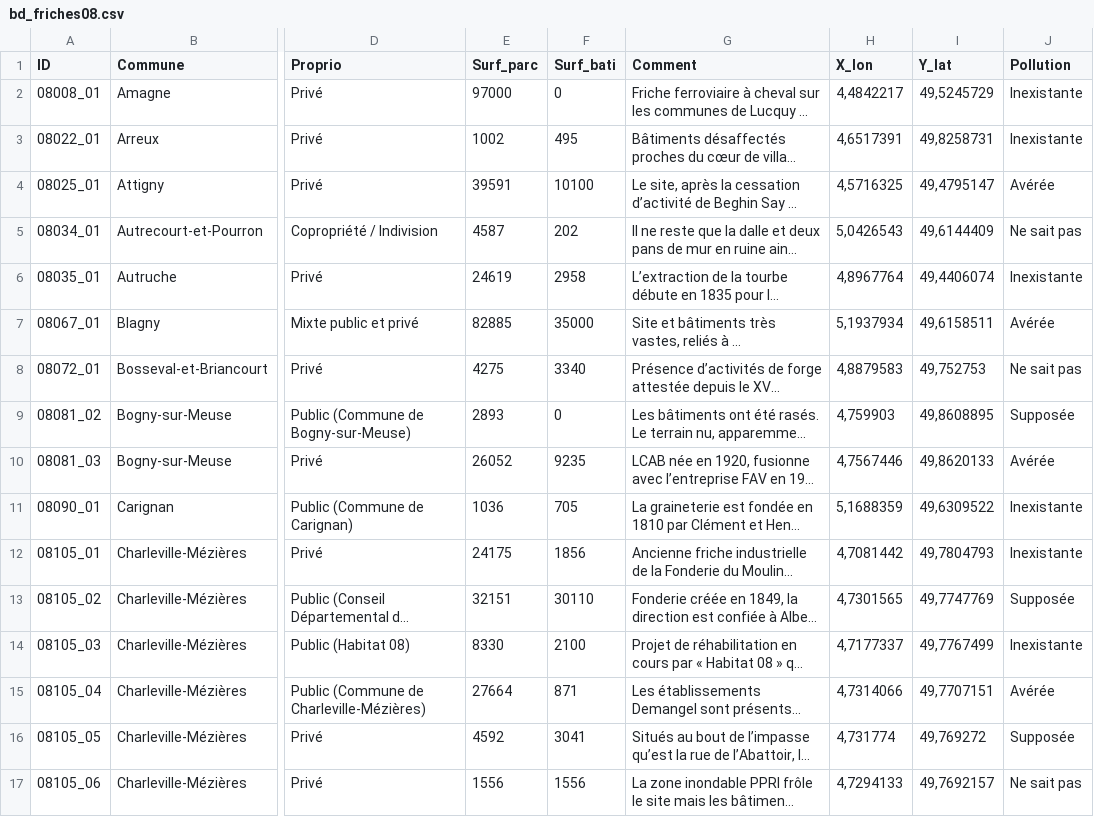
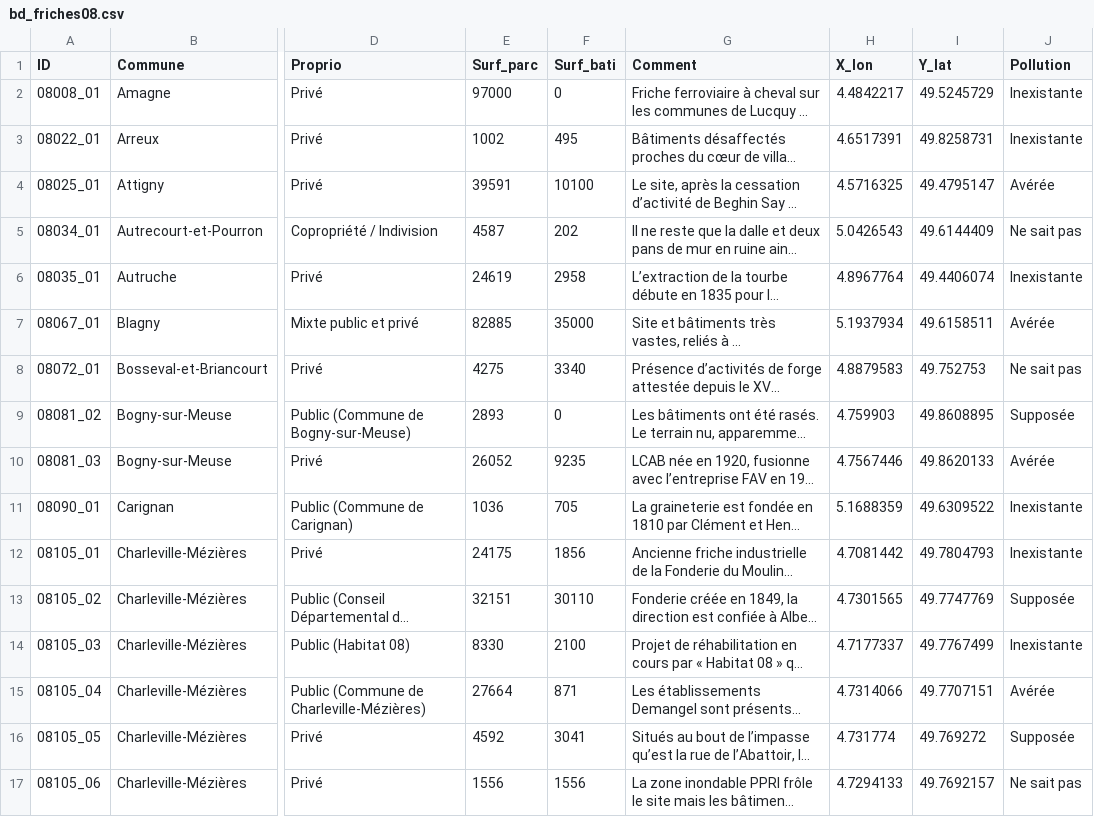
Before and after one commit to friche08/obs_fr_csv, a CSV file: bd_friches08.csv, drawn as a sheet; only a part is shown, gaps mark what is left out; long unchanged cells end in …; the diff covers the shown part only; the diff names each change by its address in the sheet, - before the commit and + after, or states it on an @@ line.

Commit message:
Add files via upload

```diff
--- a/bd_friches08.csv
+++ b/bd_friches08.csv
-H2 (X_lon): 4,4842217
+H2 (X_lon): 4.4842217
-I2 (Y_lat): 49,5245729
+I2 (Y_lat): 49.5245729
-H3 (X_lon): 4,6517391
+H3 (X_lon): 4.6517391
-I3 (Y_lat): 49,8258731
+I3 (Y_lat): 49.8258731
-H4 (X_lon): 4,5716325
+H4 (X_lon): 4.5716325
-I4 (Y_lat): 49,4795147
+I4 (Y_lat): 49.4795147
-H5 (X_lon): 5,0426543
+H5 (X_lon): 5.0426543
-I5 (Y_lat): 49,6144409
+I5 (Y_lat): 49.6144409
-H6 (X_lon): 4,8967764
+H6 (X_lon): 4.8967764
-I6 (Y_lat): 49,4406074
+I6 (Y_lat): 49.4406074
-H7 (X_lon): 5,1937934
+H7 (X_lon): 5.1937934
-I7 (Y_lat): 49,6158511
+I7 (Y_lat): 49.6158511
-H8 (X_lon): 4,8879583
+H8 (X_lon): 4.8879583
-I8 (Y_lat): 49,752753
+I8 (Y_lat): 49.752753
-H9 (X_lon): 4,759903
+H9 (X_lon): 4.759903
-I9 (Y_lat): 49,8608895
+I9 (Y_lat): 49.8608895
-H10 (X_lon): 4,7567446
+H10 (X_lon): 4.7567446
-I10 (Y_lat): 49,8620133
+I10 (Y_lat): 49.8620133
-H11 (X_lon): 5,1688359
+H11 (X_lon): 5.1688359
-I11 (Y_lat): 49,6309522
+I11 (Y_lat): 49.6309522
-H12 (X_lon): 4,7081442
+H12 (X_lon): 4.7081442
-I12 (Y_lat): 49,7804793
+I12 (Y_lat): 49.7804793
-H13 (X_lon): 4,7301565
+H13 (X_lon): 4.7301565
-I13 (Y_lat): 49,7747769
+I13 (Y_lat): 49.7747769
-H14 (X_lon): 4,7177337
+H14 (X_lon): 4.7177337
-I14 (Y_lat): 49,7767499
+I14 (Y_lat): 49.7767499
-H15 (X_lon): 4,7314066
+H15 (X_lon): 4.7314066
-I15 (Y_lat): 49,7707151
+I15 (Y_lat): 49.7707151
-H16 (X_lon): 4,731774
+H16 (X_lon): 4.731774
-I16 (Y_lat): 49,769272
+I16 (Y_lat): 49.769272
-H17 (X_lon): 4,7294133
+H17 (X_lon): 4.7294133
-I17 (Y_lat): 49,7692157
+I17 (Y_lat): 49.7692157
```
Also changed, not shown: 142 edited cells elsewhere in this file.
